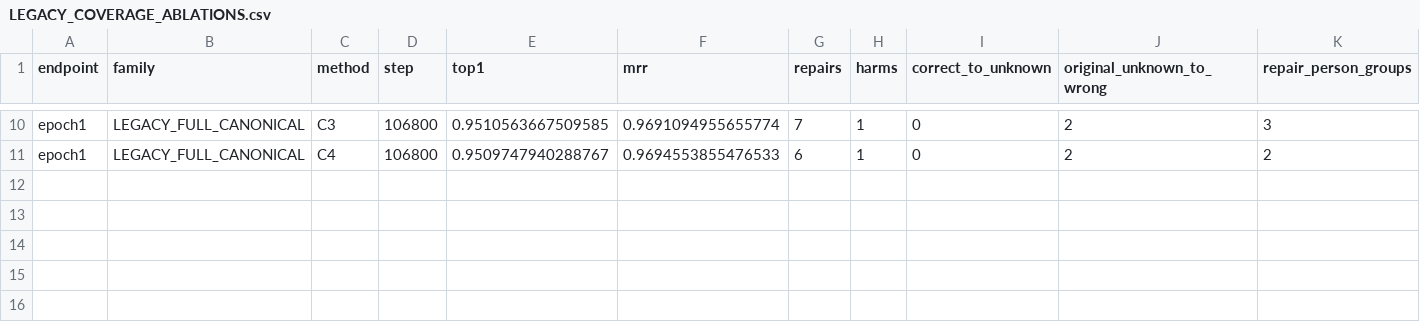
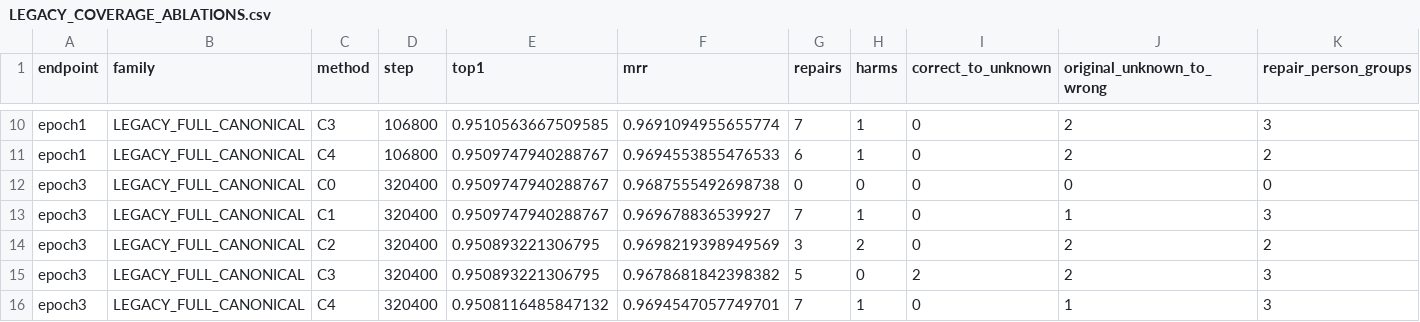
Before and after one commit to LYQ1107/WWW, a CSV file: results/PIRGA_FULLTRAIN/LEGACY_COVERAGE_ABLATIONS.csv, drawn as a sheet; only a part is shown, gaps mark what is left out; rows hold the shown columns only; the diff names each change by its address in the sheet, - before the commit and + after, or states it on an @@ line.

```diff
--- a/results/PIRGA_FULLTRAIN/LEGACY_COVERAGE_ABLATIONS.csv
+++ b/results/PIRGA_FULLTRAIN/LEGACY_COVERAGE_ABLATIONS.csv
+row 12: epoch3 | LEGACY_FULL_CANONICAL | C0 | 320400 | 0.9509747940288767 | 0.9687555492698738 | 0 | 0 | 0 | 0 | 0
+row 13: epoch3 | LEGACY_FULL_CANONICAL | C1 | 320400 | 0.9509747940288767 | 0.969678836539927 | 7 | 1 | 0 | 1 | 3
+row 14: epoch3 | LEGACY_FULL_CANONICAL | C2 | 320400 | 0.950893221306795 | 0.9698219398949569 | 3 | 2 | 0 | 2 | 2
+row 15: epoch3 | LEGACY_FULL_CANONICAL | C3 | 320400 | 0.950893221306795 | 0.9678681842398382 | 5 | 0 | 2 | 2 | 3
+row 16: epoch3 | LEGACY_FULL_CANONICAL | C4 | 320400 | 0.9508116485847132 | 0.9694547057749701 | 7 | 1 | 0 | 1 | 3
```
Also changed, not shown: results/PIRGA_FULLTRAIN/ORIGINAL_ERROR_ACTION_TRANSITIONS.csv, results/PIRGA_FULLTRAIN/PER_CAMERA_RESULTS.csv, 21 other files.
